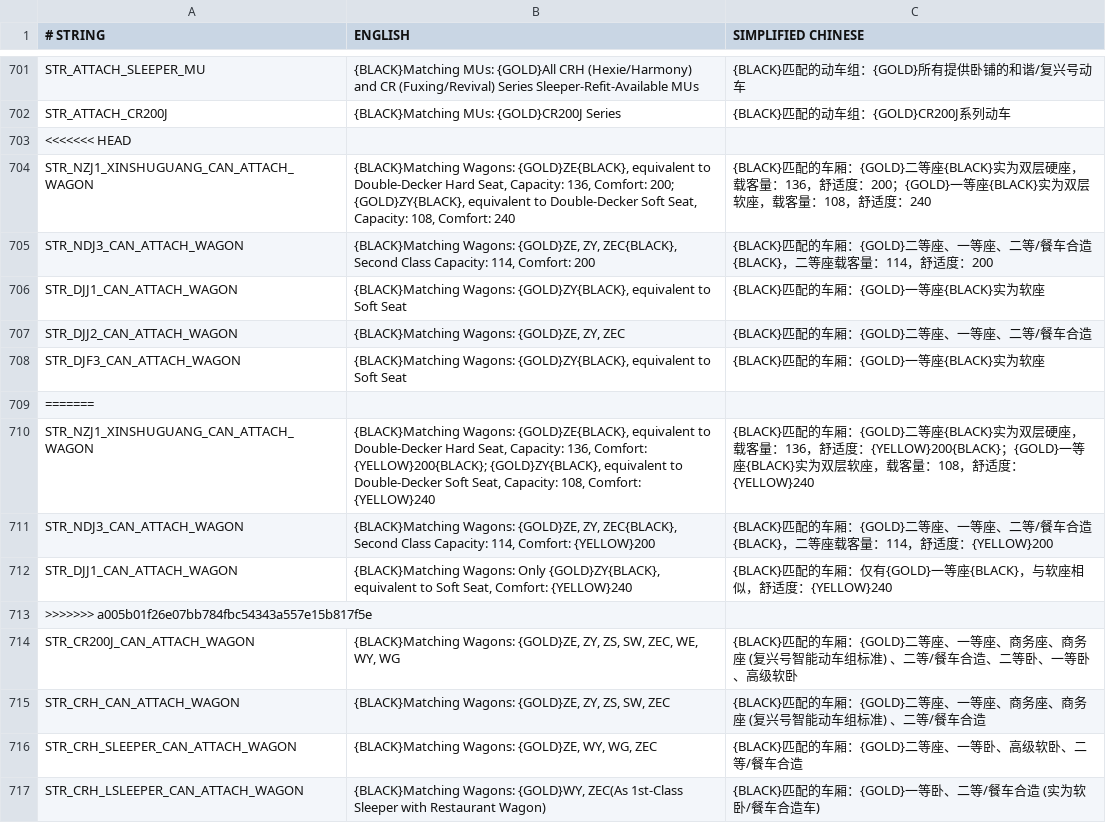
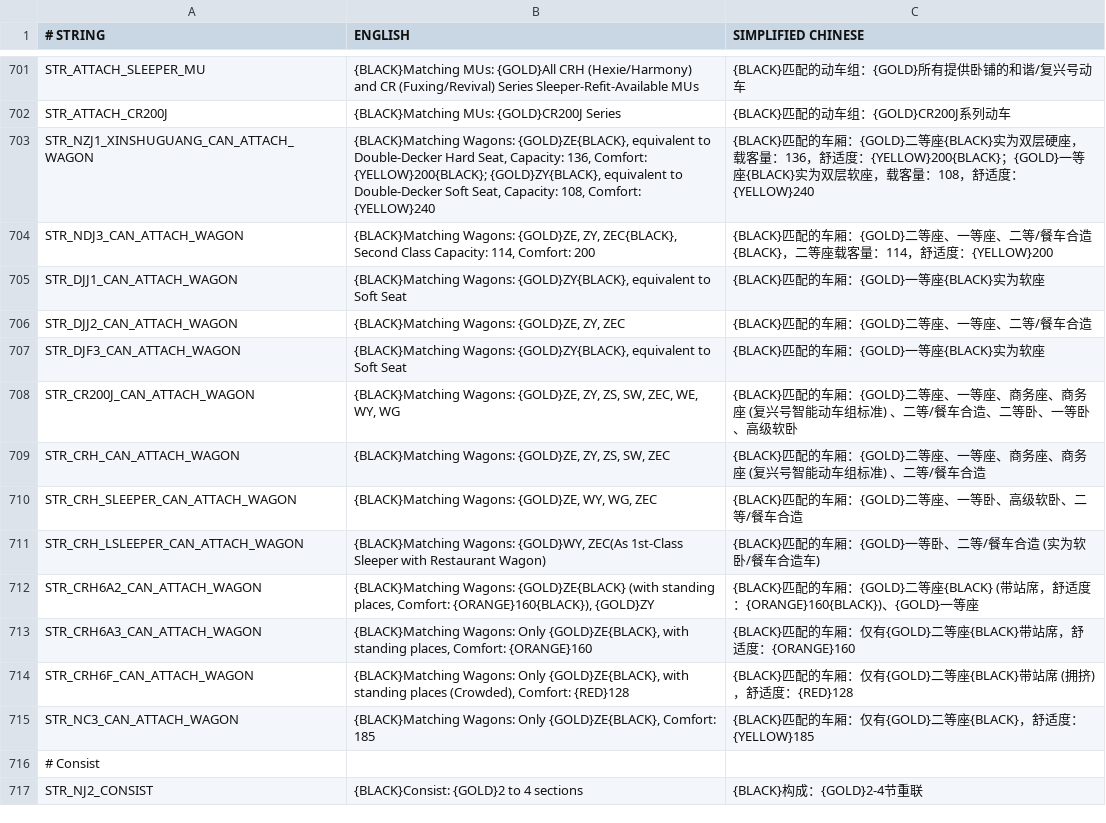
Before and after one commit to OpenTTD-China-Set/China-Set-Trains, a CSV file: docs/str.CSV, drawn as a sheet; only a part is shown, gaps mark what is left out; the shorter side is filled out with more unchanged rows; the diff covers the shown part only.

```diff
--- a/docs/str.CSV
+++ b/docs/str.CSV
@@ -702,5 +702,4 @@ STR_ATTACH_SLEEPER_MU,{BLACK}Matching MUs: {GOLD}All CRH (Hexie/Harmony) and CR
 STR_ATTACH_CR200J,{BLACK}Matching MUs: {GOLD}CR200J Series,{BLACK}匹配的动车组：{GOLD}CR200J系列动车
-<<<<<<< HEAD
-STR_NZJ1_XINSHUGUANG_CAN_ATTACH_WAGON,"{BLACK}Matching Wagons: {GOLD}ZE{BLACK}, equivalent to Double-Decker Hard Seat, Capacity: 136, Comfort: 200; {GOLD}ZY{BLACK}, equivalent to Double-Decker Soft Seat, Capacity: 108, Comfort: 240",{BLACK}匹配的车厢：{GOLD}二等座{BLACK}实为双层硬座，载客量：136，舒适度：200；{GOLD}一等座{BLACK}实为双层软座，载客量：108，舒适度：240
-STR_NDJ3_CAN_ATTACH_WAGON,"{BLACK}Matching Wagons: {GOLD}ZE, ZY, ZEC{BLACK}, Second Class Capacity: 114, Comfort: 200",{BLACK}匹配的车厢：{GOLD}二等座、一等座、二等/餐车合造{BLACK}，二等座载客量：114，舒适度：200
+STR_NZJ1_XINSHUGUANG_CAN_ATTACH_WAGON,"{BLACK}Matching Wagons: {GOLD}ZE{BLACK}, equivalent to Double-Decker Hard Seat, Capacity: 136, Comfort: {YELLOW}200{BLACK}; {GOLD}ZY{BLACK}, equivalent to Double-Decker Soft Seat, Capacity: 108, Comfort: {YELLOW}240",{BLACK}匹配的车厢：{GOLD}二等座{BLACK}实为双层硬座，载客量：136，舒适度：{YELLOW}200{BLACK}；{GOLD}一等座{BLACK}实为双层软座，载客量：108，舒适度：{YELLOW}240
+STR_NDJ3_CAN_ATTACH_WAGON,"{BLACK}Matching Wagons: {GOLD}ZE, ZY, ZEC{BLACK}, Second Class Capacity: 114, Comfort: 200",{BLACK}匹配的车厢：{GOLD}二等座、一等座、二等/餐车合造{BLACK}，二等座载客量：114，舒适度：{YELLOW}200
 STR_DJJ1_CAN_ATTACH_WAGON,"{BLACK}Matching Wagons: {GOLD}ZY{BLACK}, equivalent to Soft Seat",{BLACK}匹配的车厢：{GOLD}一等座{BLACK}实为软座
@@ -708,7 +707,2 @@ STR_DJJ2_CAN_ATTACH_WAGON,"{BLACK}Matching Wagons: {GOLD}ZE, ZY, ZEC",{BLACK}匹
 STR_DJF3_CAN_ATTACH_WAGON,"{BLACK}Matching Wagons: {GOLD}ZY{BLACK}, equivalent to Soft Seat",{BLACK}匹配的车厢：{GOLD}一等座{BLACK}实为软座
-=======
-STR_NZJ1_XINSHUGUANG_CAN_ATTACH_WAGON,"{BLACK}Matching Wagons: {GOLD}ZE{BLACK}, equivalent to Double-Decker Hard Seat, Capacity: 136, Comfort: {YELLOW}200{BLACK}; {GOLD}ZY{BLACK}, equivalent to Double-Decker Soft Seat, Capacity: 108, Comfort: {YELLOW}240",{BLACK}匹配的车厢：{GOLD}二等座{BLACK}实为双层硬座，载客量：136，舒适度：{YELLOW}200{BLACK}；{GOLD}一等座{BLACK}实为双层软座，载客量：108，舒适度：{YELLOW}240
-STR_NDJ3_CAN_ATTACH_WAGON,"{BLACK}Matching Wagons: {GOLD}ZE, ZY, ZEC{BLACK}, Second Class Capacity: 114, Comfort: {YELLOW}200",{BLACK}匹配的车厢：{GOLD}二等座、一等座、二等/餐车合造{BLACK}，二等座载客量：114，舒适度：{YELLOW}200
-STR_DJJ1_CAN_ATTACH_WAGON,"{BLACK}Matching Wagons: Only {GOLD}ZY{BLACK}, equivalent to Soft Seat, Comfort: {YELLOW}240",{BLACK}匹配的车厢：仅有{GOLD}一等座{BLACK}，与软座相似，舒适度：{YELLOW}240
->>>>>>> a005b01f26e07bb784fbc54343a557e15b817f5e
 STR_CR200J_CAN_ATTACH_WAGON,"{BLACK}Matching Wagons: {GOLD}ZE, ZY, ZS, SW, ZEC, WE, WY, WG",{BLACK}匹配的车厢：{GOLD}二等座、一等座、商务座、商务座 (复兴号智能动车组标准) 、二等/餐车合造、二等卧、一等卧、高级软卧
```
Also changed, not shown: 7 removed rows elsewhere in this file, 4 other files.
